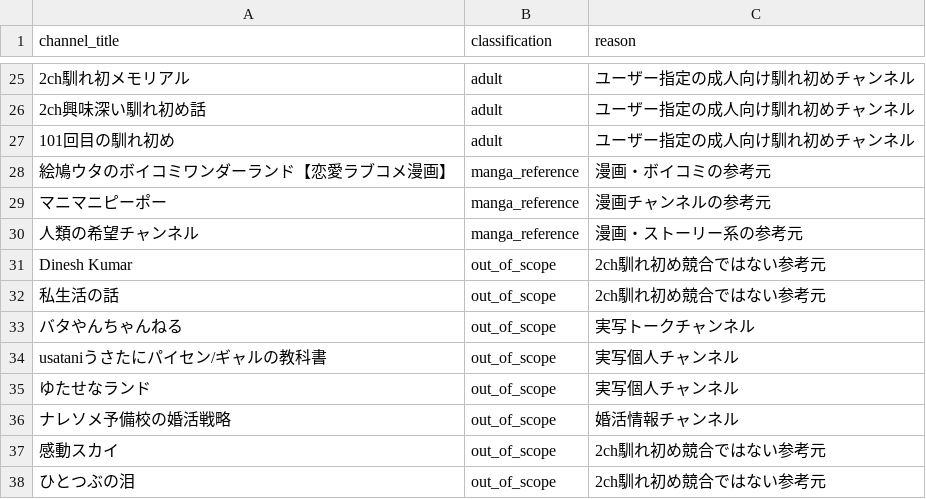
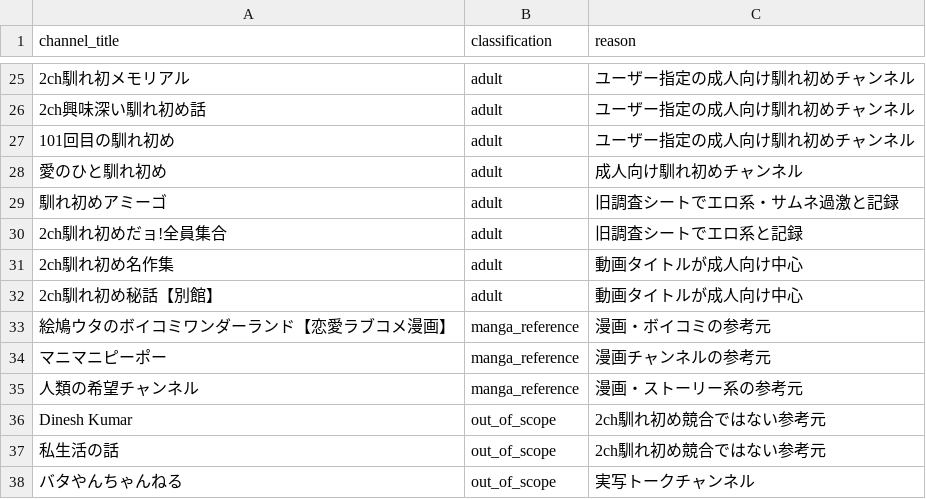
Before and after one commit to japonismy/naresome-kikaku-research, a CSV file: data_sources/channel_display_rules.csv, drawn as a sheet; only a part is shown, gaps mark what is left out; the shorter side is filled out with more unchanged rows.

```diff
--- a/data_sources/channel_display_rules.csv
+++ b/data_sources/channel_display_rules.csv
@@ -27,2 +27,7 @@ channel_title,classification,reason
 101回目の馴れ初め,adult,ユーザー指定の成人向け馴れ初めチャンネル
+愛のひと馴れ初め,adult,成人向け馴れ初めチャンネル
+馴れ初めアミーゴ,adult,旧調査シートでエロ系・サムネ過激と記録
+2ch馴れ初めだョ!全員集合,adult,旧調査シートでエロ系と記録
+2ch馴れ初め名作集,adult,動画タイトルが成人向け中心
+2ch馴れ初め秘話【別館】,adult,動画タイトルが成人向け中心
 絵鳩ウタのボイコミワンダーランド【恋愛ラブコメ漫画】,manga_reference,漫画・ボイコミの参考元
```
Also changed, not shown: reports/channel_scope.csv, reports/thumbnail_text_missing.csv, 10 other files.
